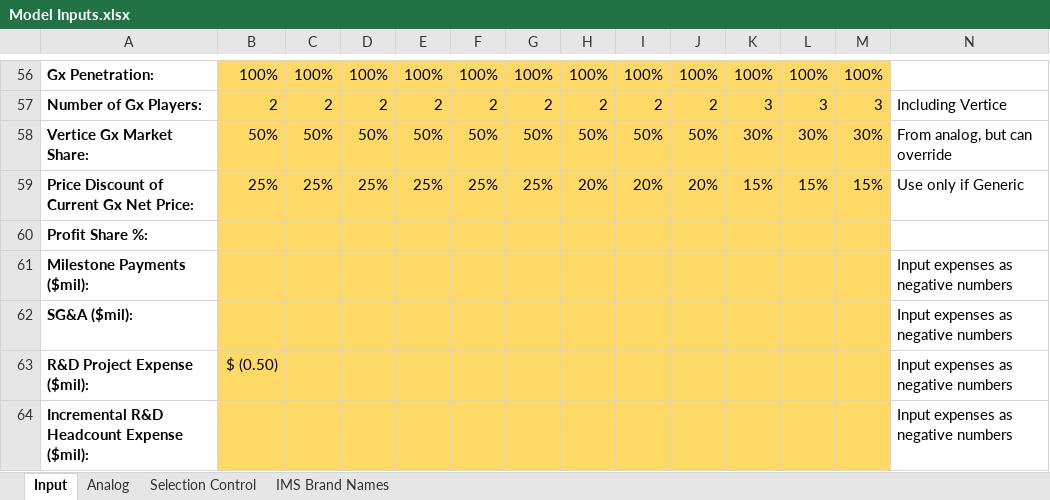
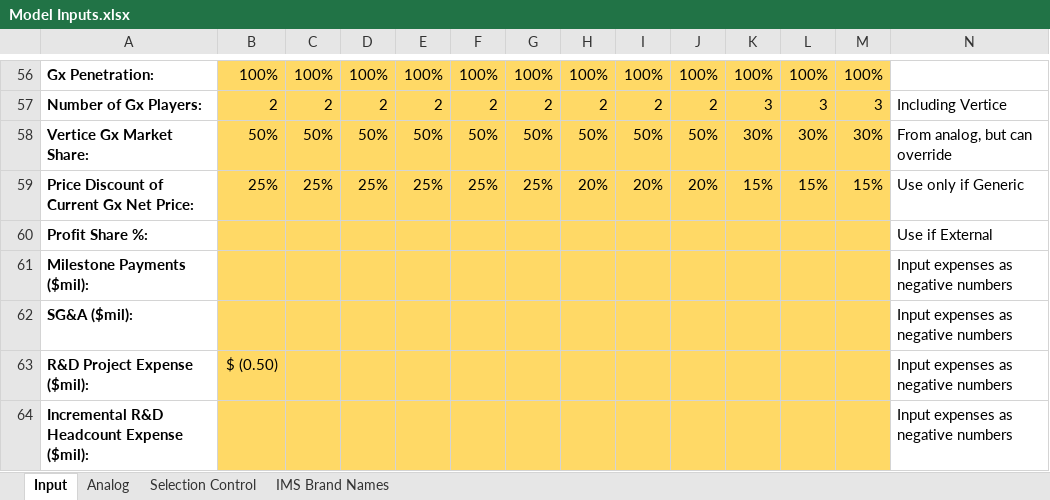
Before and after one commit to maringow/Vertice, an Excel workbook: Model Inputs.xlsx, sheet Input, drawn as a sheet; only a part is shown, gaps mark what is left out; values as stored, in another font and other column widths than the file's, no borders; conditional formats not drawn; the diff names each change by its address in the sheet, - before the commit and + after, or states it on an @@ line.

Commit message:
Add files via upload

```diff
--- a/Model Inputs.xlsx (sheet Input)
+++ b/Model Inputs.xlsx (sheet Input)
-N60: (empty)
+N60: Use if External
```
